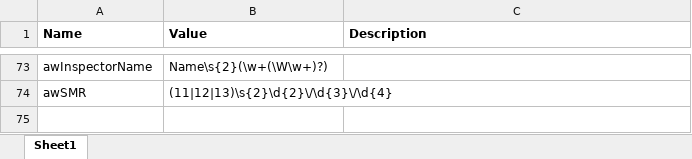
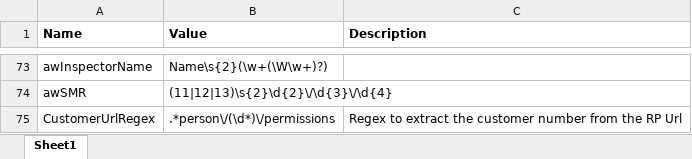
Before and after one commit to DEFRA/rpa-future-farming-cross-compliance, an Excel workbook: Documents/Config/config.xlsx, sheet Sheet1, drawn as a sheet; only a part is shown, gaps mark what is left out; values as stored, in another font and other column widths than the file's, no borders; table styles not drawn; the diff names each change by its address in the sheet, - before the commit and + after, or states it on an @@ line.

```diff
--- a/Documents/Config/config.xlsx (sheet Sheet1)
+++ b/Documents/Config/config.xlsx (sheet Sheet1)
+row 75: CustomerUrlRegex | .*person\/(\d*)\/permissions | Regex to extract the customer number from the RP Url
```
Also changed, not shown: 5 other files.
